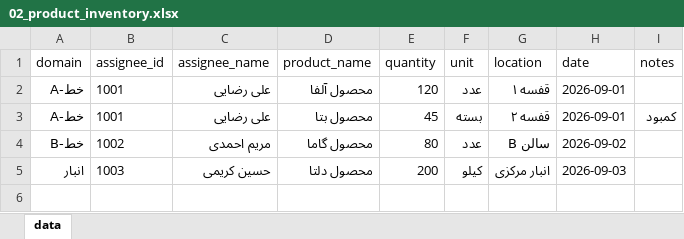
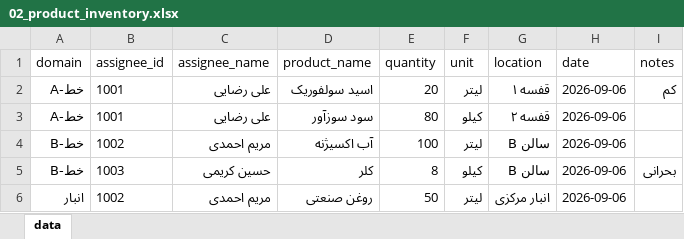
Before and after one commit to silent4time/special-materials-robot-project, an Excel workbook: samples/02_product_inventory.xlsx, sheet data, drawn as a sheet; values as stored, in another font and other column widths than the file's, no borders; addresses are those after the commit; the diff names each change by its address in the sheet, - before the commit and + after, or states it on an @@ line.

```diff
--- a/samples/02_product_inventory.xlsx (sheet data)
+++ b/samples/02_product_inventory.xlsx (sheet data)
-D2 (product_name): محصول آلفا
+D2 (product_name): اسید سولفوریک
-E2 (quantity): 120
+E2 (quantity): 20
-F2 (unit): عدد
+F2 (unit): لیتر
-H2:H3 (date): 2026-09-01
+H2:H3 (date): 2026-09-06
-I2 (notes): (empty)
+I2 (notes): کم
-D3 (product_name): محصول بتا
+D3 (product_name): سود سوزآور
-E3 (quantity): 45
+E3 (quantity): 80
-F3 (unit): بسته
+F3 (unit): کیلو
-I3 (notes): کمبود
+I3 (notes): (empty)
-D4 (product_name): محصول گاما
+D4 (product_name): آب اکسیژنه
-E4 (quantity): 80
+E4 (quantity): 100
-F4 (unit): عدد
+F4 (unit): لیتر
-H4 (date): 2026-09-02
+H4 (date): 2026-09-06
+row 5: خط-B | 1003 | حسین کریمی | کلر | 8 | کیلو | سالن B | 2026-09-06 | بحرانی
-B6 (assignee_id): 1003
+B6 (assignee_id): 1002
-C6 (assignee_name): حسین کریمی
+C6 (assignee_name): مریم احمدی
-D6 (product_name): محصول دلتا
+D6 (product_name): روغن صنعتی
-E6 (quantity): 200
+E6 (quantity): 50
-F6 (unit): کیلو
+F6 (unit): لیتر
-H6 (date): 2026-09-03
+H6 (date): 2026-09-06
```
Also changed, not shown: samples/01_tank_consumption.xlsx, samples/03_monthly_consumption.xlsx, 11 other files.
